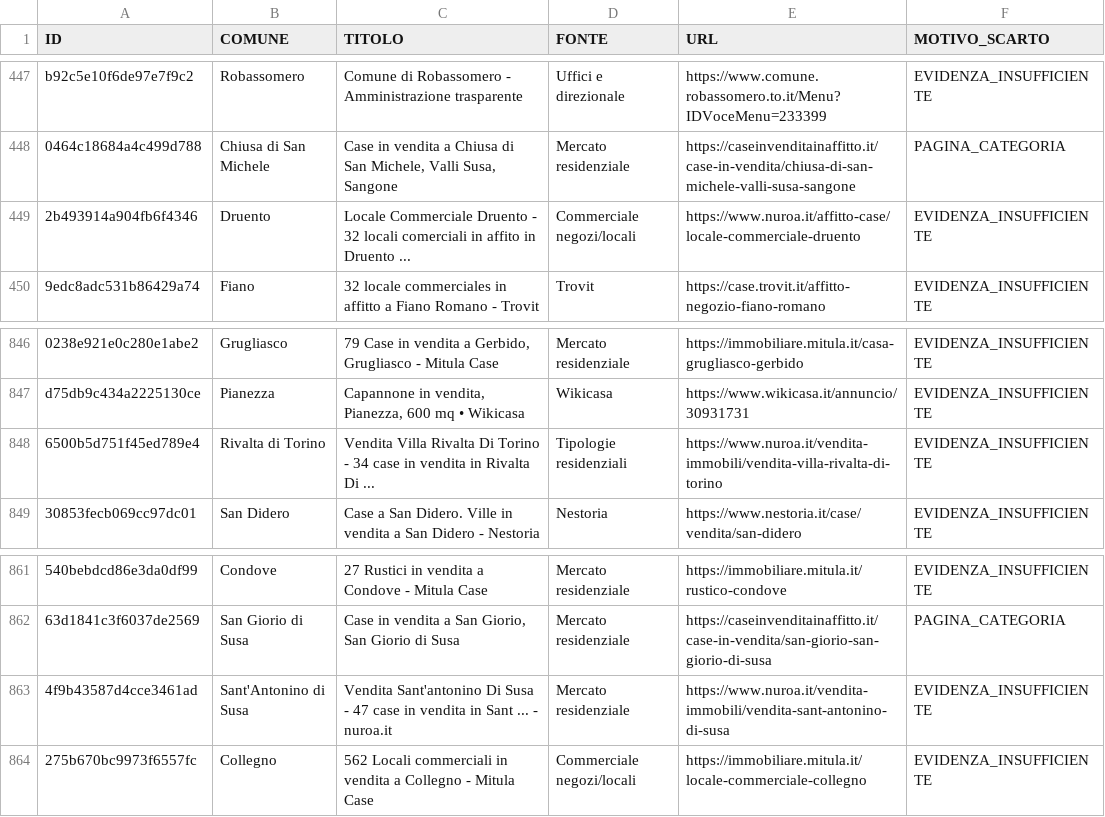
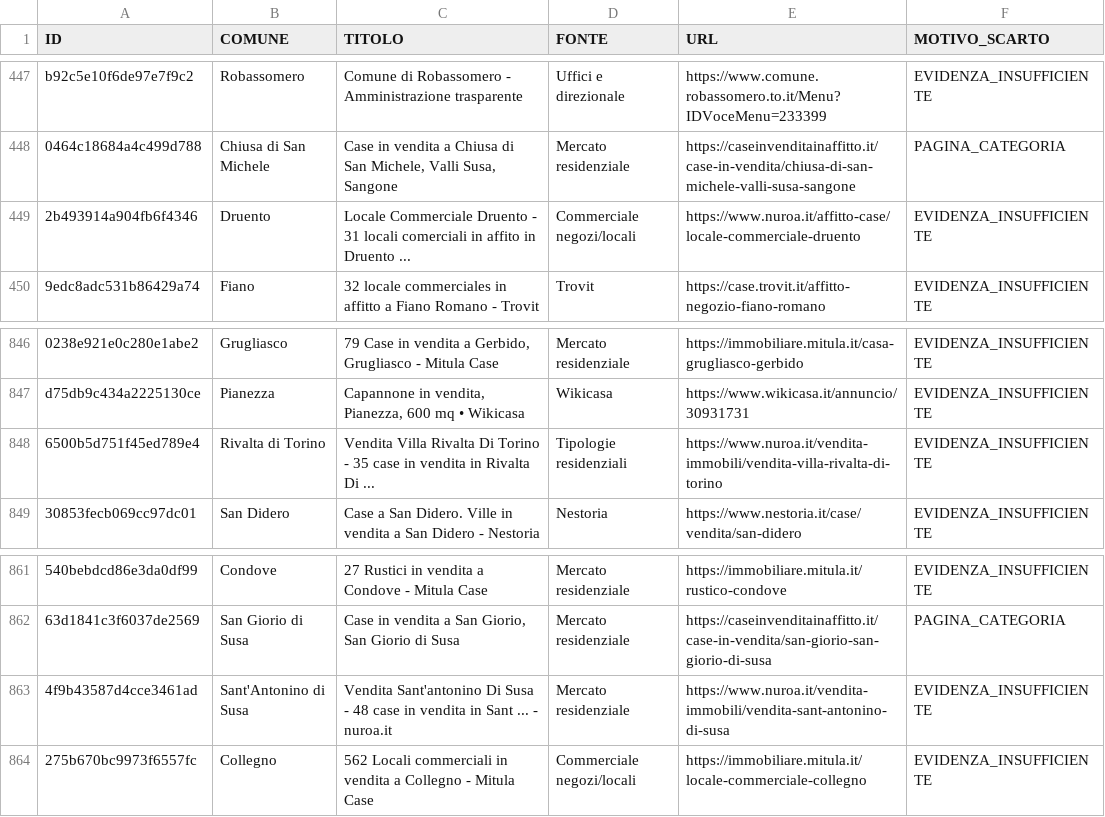
Before and after one commit to josephsocialmedia2-spec/immobili-in-zona, a CSV file: seller_radar_auto/data/intelligence/scarti_qualita.csv, drawn as a sheet; only a part is shown, gaps mark what is left out; the diff covers the shown part only; the diff names each change by its address in the sheet, - before the commit and + after, or states it on an @@ line.

```diff
--- a/seller_radar_auto/data/intelligence/scarti_qualita.csv
+++ b/seller_radar_auto/data/intelligence/scarti_qualita.csv
-C449 (TITOLO): …Druento - 32 locali comerciali…
+C449 (TITOLO): …Druento - 31 locali comerciali…
-C848 (TITOLO): …Torino - 34 case in…
+C848 (TITOLO): …Torino - 35 case in…
-C863 (TITOLO): …Susa - 47 case in…
+C863 (TITOLO): …Susa - 48 case in…
```
Also changed, not shown: 9 added rows and 6 edited cells elsewhere in this file, seller_radar_auto/data/ddg_source_status.csv, seller_radar_auto/data/giro_acquisizione_oggi.csv, 25 other files.
